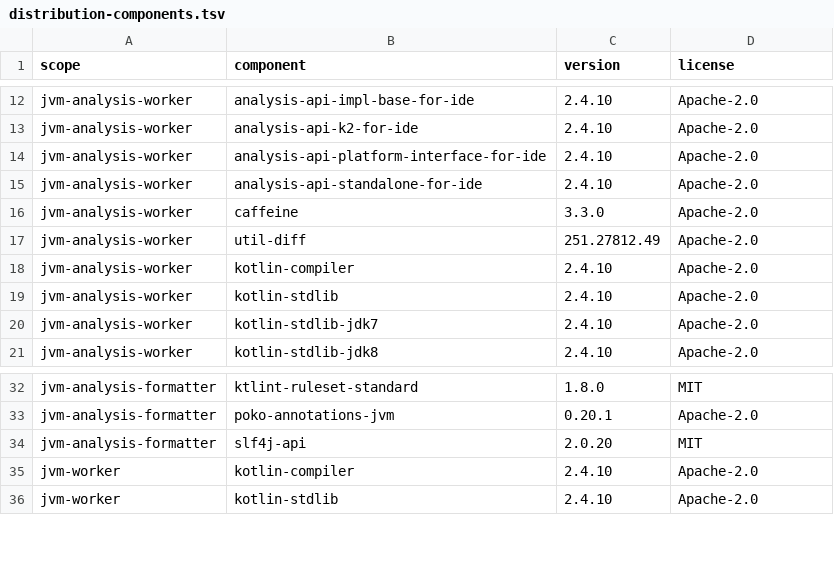
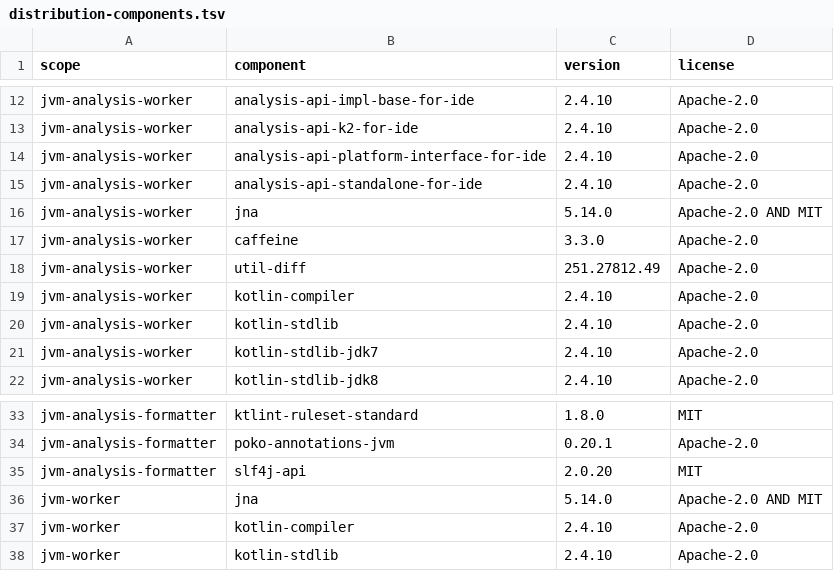
Before and after one commit to CertifiedBadIdeas/Compukters, a TSV file: licenses/distribution-components.tsv, drawn as a sheet; only a part is shown, gaps mark what is left out; the diff names each change by its address in the sheet, - before the commit and + after, or states it on an @@ line.

```diff
--- a/licenses/distribution-components.tsv
+++ b/licenses/distribution-components.tsv
+row 16: jvm-analysis-worker | jna | 5.14.0 | Apache-2.0 AND MIT
+row 36: jvm-worker | jna | 5.14.0 | Apache-2.0 AND MIT
```
Also changed, not shown: 25 other files.
